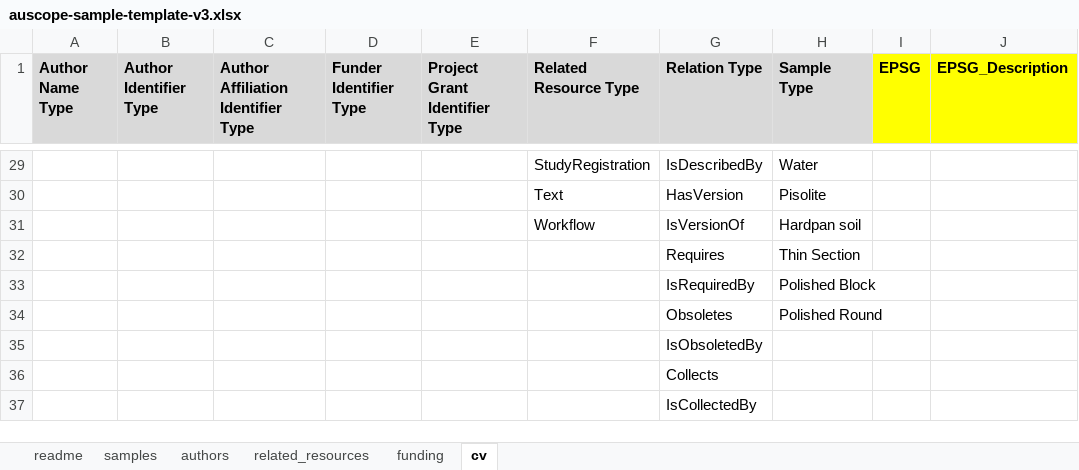
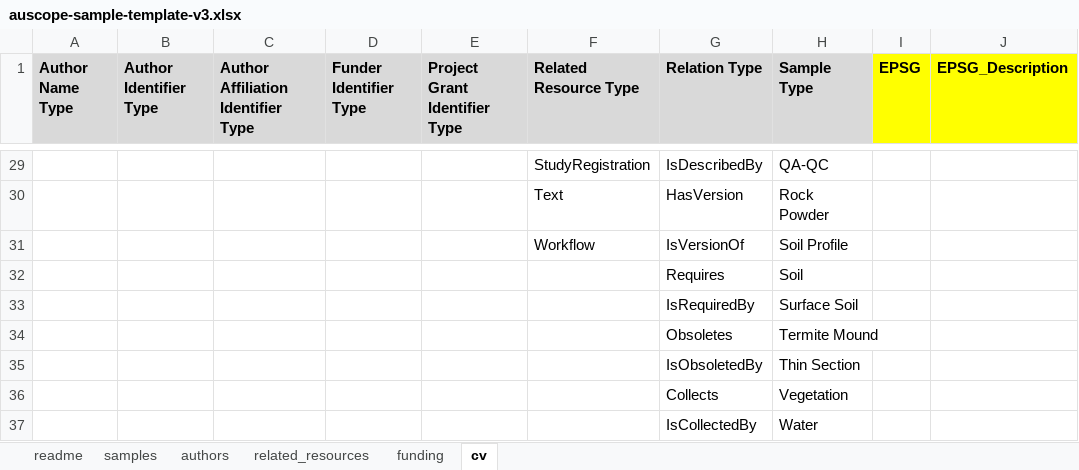
Before and after one commit to AuScope/ckan-docker, an Excel workbook: ckan/src/shared/public/base/files/auscope-sample-template-v3.xlsx, sheet cv, drawn as a sheet; only a part is shown, gaps mark what is left out; values as stored, in another font and other column widths than the file's, no borders; the diff covers the shown part only; the diff names each change by its address in the sheet, - before the commit and + after, or states it on an @@ line.

Commit message:
AUS-4578 Update batch download sample file with revised sample_type values

```diff
--- a/ckan/src/shared/public/base/files/auscope-sample-template-v3.xlsx (sheet cv)
+++ b/ckan/src/shared/public/base/files/auscope-sample-template-v3.xlsx (sheet cv)
-H29 (Sample Type): Water
+H29 (Sample Type): QA-QC
-H30 (Sample Type): Pisolite
+H30 (Sample Type): Rock Powder
-H31 (Sample Type): Hardpan soil
+H31 (Sample Type): Soil Profile
-H32 (Sample Type): Thin Section
+H32 (Sample Type): Soil
-H33 (Sample Type): Polished Block
+H33 (Sample Type): Surface Soil
-H34 (Sample Type): Polished Round
+H34 (Sample Type): Termite Mound
-H35 (Sample Type): (empty)
+H35 (Sample Type): Thin Section
-H36 (Sample Type): (empty)
+H36 (Sample Type): Vegetation
-H37 (Sample Type): (empty)
+H37 (Sample Type): Water
```
Also changed, not shown: 27 edited cells elsewhere in this sheet, sheet samples.
